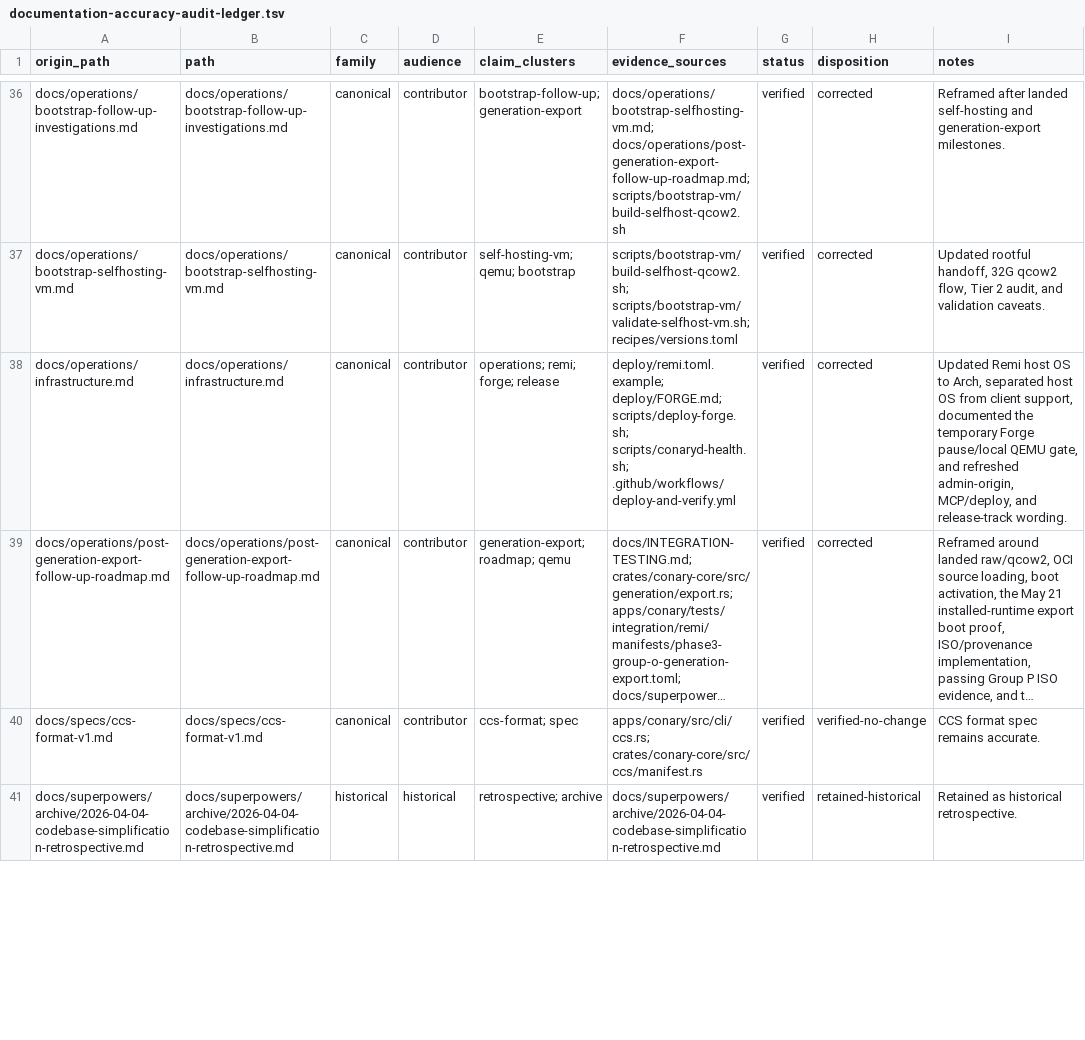
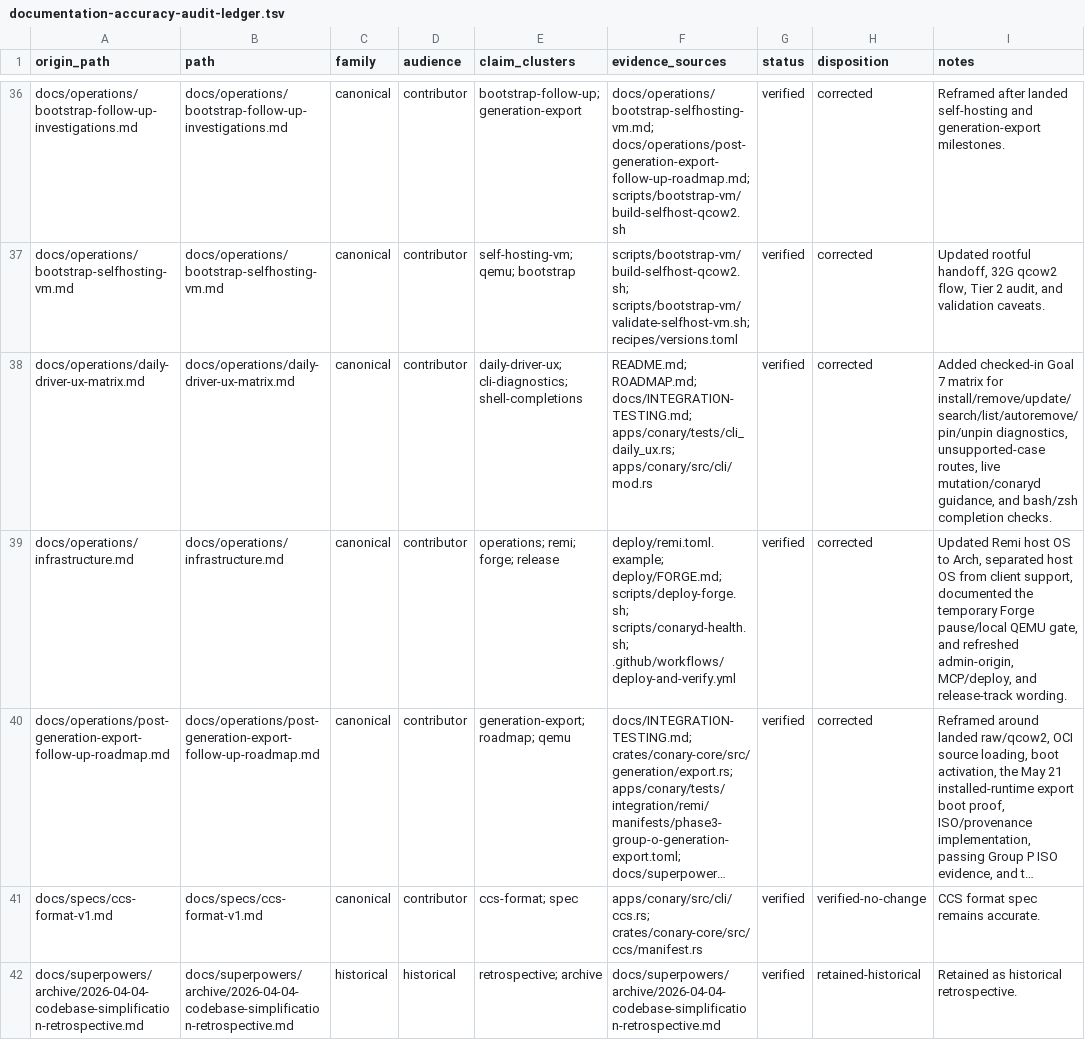
Before and after one commit to ConaryLabs/Conary, a TSV file: docs/superpowers/documentation-accuracy-audit-ledger.tsv, drawn as a sheet; only a part is shown, gaps mark what is left out; long unchanged cells end in …; the diff covers the shown part only; the diff names each change by its address in the sheet, - before the commit and + after, or states it on an @@ line.

Commit message:
feat(cli): polish daily-driver operator UX

```diff
--- a/docs/superpowers/documentation-accuracy-audit-ledger.tsv
+++ b/docs/superpowers/documentation-accuracy-audit-ledger.tsv
+row 38: docs/operations/daily-driver-ux-matrix.md | docs/operations/daily-driver-ux-matrix.md | canonical | contributor | daily-driver-ux; cli-diagnostics; shell-completions | README.md; ROADMAP.md; docs/INTEGRATION-TESTING.md; apps/conary/tests/cli_daily_ux.rs; apps/conary/src/cli/mod.rs | verified | corrected | Added checked-in Goal 7 matrix for install/remove/update/search/list/autoremove/pin/unpin diagnostics, unsupported-case routes, live mutation/conaryd guidance, and bash/zsh completion checks.
```
Also changed, not shown: 1 added row and 15 edited cells elsewhere in this file, docs/superpowers/documentation-accuracy-audit-inventory.tsv, 14 other files.
